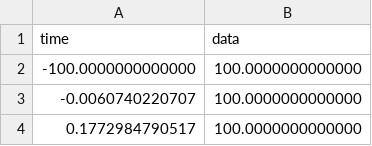
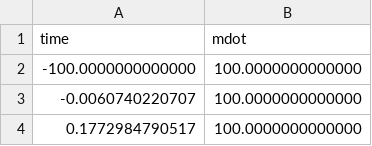
Before and after one commit to jfaulkner31/mothman, a CSV file: Data/msre_flow_coastdown.csv, drawn as a sheet; only a part is shown.

```diff
--- a/Data/msre_flow_coastdown.csv
+++ b/Data/msre_flow_coastdown.csv
@@ -1,2 +1,2 @@
-time,data
+time,mdot
 -100.0000000000000,100.0000000000000
```
Also changed, not shown: 4 other files.
